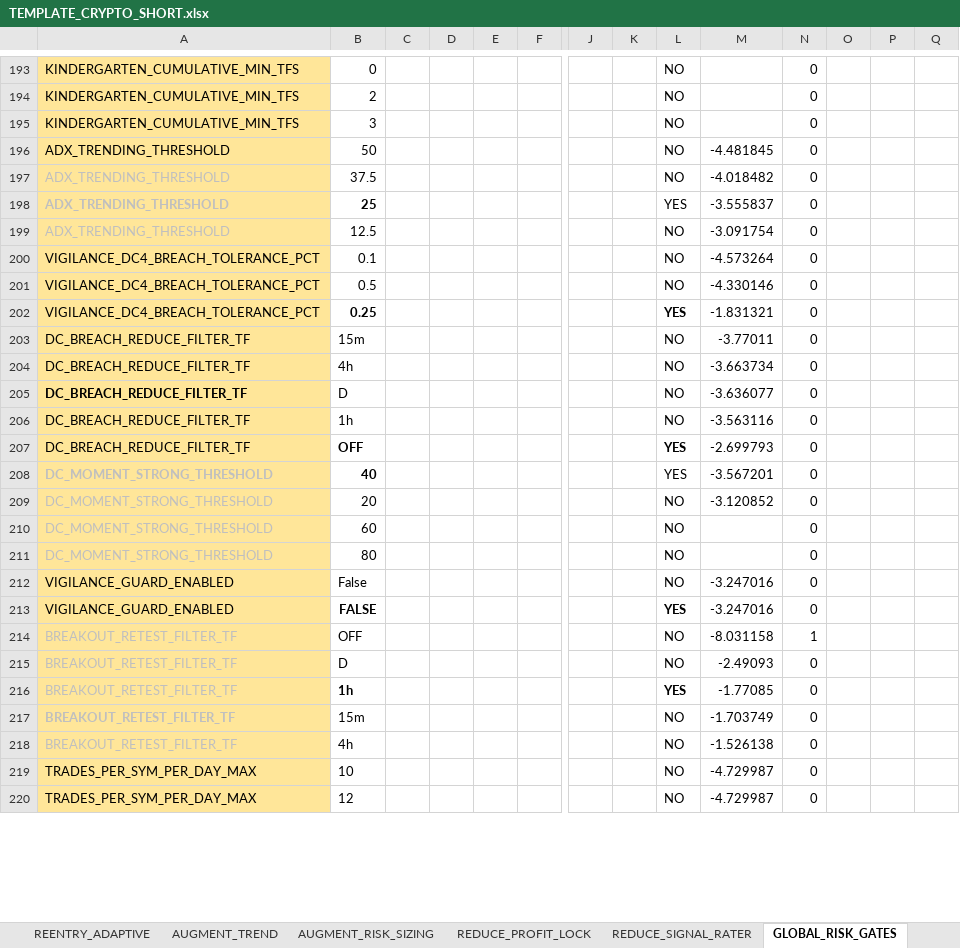
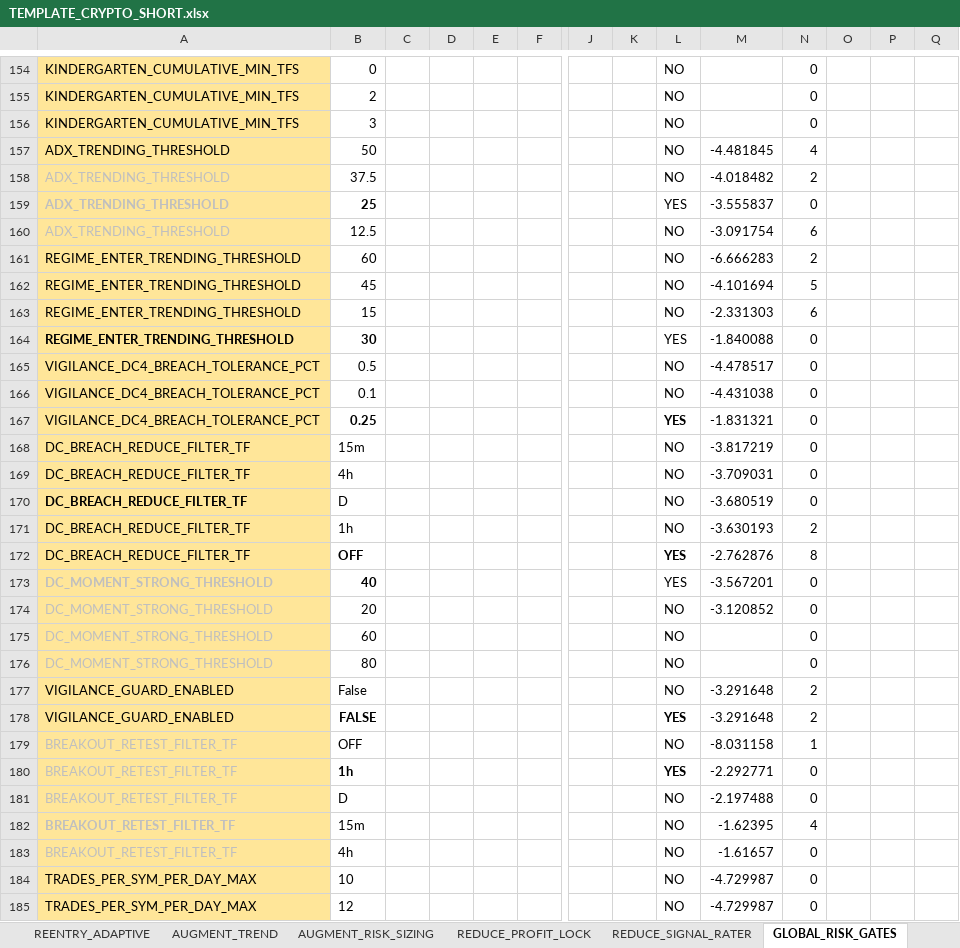
Before and after one commit to nielsvip/binance-sandbox, an Excel workbook: SPREADSHEETS/TEMPLATE_FINAL_NORM/TEMPLATE_CRYPTO_SHORT.xlsx, sheet GLOBAL_RISK_GATES, drawn as a sheet; only a part is shown, gaps mark what is left out; values as stored, in another font and other column widths than the file's, no borders; removed rows and columns are numbered as before the commit, all else as after; rows hold the shown columns only; the diff covers the shown part only; the diff names each change by its address in the sheet, - before the commit and + after, or states it on an @@ line.

```diff
--- a/SPREADSHEETS/TEMPLATE_FINAL_NORM/TEMPLATE_CRYPTO_SHORT.xlsx (sheet GLOBAL_RISK_GATES)
+++ b/SPREADSHEETS/TEMPLATE_FINAL_NORM/TEMPLATE_CRYPTO_SHORT.xlsx (sheet GLOBAL_RISK_GATES)
-N157: 0
+N157: 4
-N158: 0
+N158: 2
-N160: 0
+N160: 6
+row 161: REGIME_ENTER_TRENDING_THRESHOLD | 60 |  |  |  |  |  |  | NO | -6.666283 | 2
+row 162: REGIME_ENTER_TRENDING_THRESHOLD | 45 |  |  |  |  |  |  | NO | -4.101694 | 5
+row 163: REGIME_ENTER_TRENDING_THRESHOLD | 15 |  |  |  |  |  |  | NO | -2.331303 | 6
+row 164: REGIME_ENTER_TRENDING_THRESHOLD | 30 |  |  |  |  |  |  | YES | -1.840088 | 0
-B165: 0.1
+B165: 0.5
-M165: -4.573264
+M165: -4.478517
-B166: 0.5
+B166: 0.1
-M166: -4.330146
+M166: -4.431038
-M168: -3.77011
+M168: -3.817219
-M169: -3.663734
+M169: -3.709031
-M170: -3.636077
+M170: -3.680519
-M171: -3.563116
+M171: -3.630193
-N171: 0
+N171: 2
-M172: -2.699793
+M172: -2.762876
-N172: 0
+N172: 8
-M177:M178: -3.247016
+M177:M178: -3.291648
-N177:N178: 0
+N177:N178: 2
-row 215: BREAKOUT_RETEST_FILTER_TF | D |  |  |  |  |  |  | NO | -2.49093 | 0
-M180: -1.77085
+M180: -2.292771
+row 181: BREAKOUT_RETEST_FILTER_TF | D |  |  |  |  |  |  | NO | -2.197488 | 0
-M182: -1.703749
+M182: -1.62395
-N182: 0
+N182: 4
-M183: -1.526138
+M183: -1.61657
```
Also changed, not shown: 56 added rows, 60 removed rows, 3 moved rows, 60 edited cells and cell formats elsewhere in this sheet, sheet REENTRY_WINDOWED, sheet ENTRY_BREAKOUT_CHANNEL, sheet ENTRY_REVERSAL_BOUNCE, sheet ENTRY_CONFIRMATION_GATES, sheet EXIT_VELOCITY, sheet EXIT_STRUCTURAL, 6 more sheets, SPREADSHEETS/TEMPLATE_FINAL_NORM/TEMPLATE_STOCKS_SHORT.xlsx, 14 other files.
